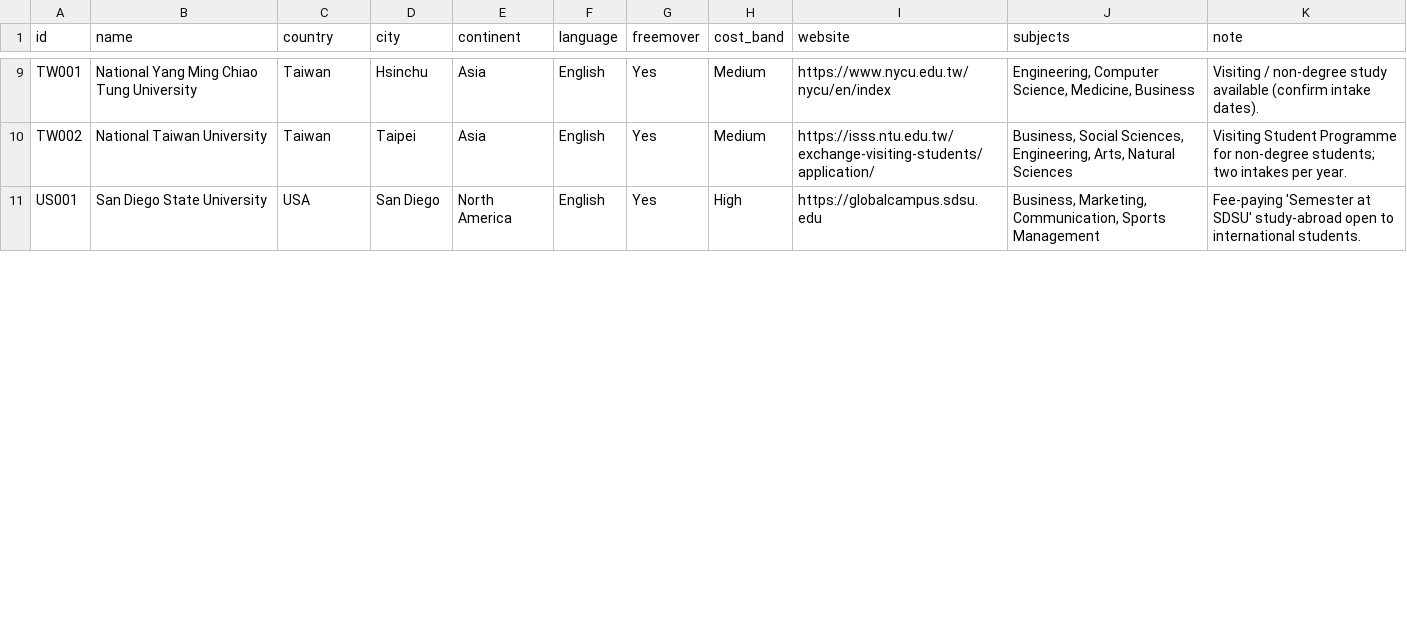
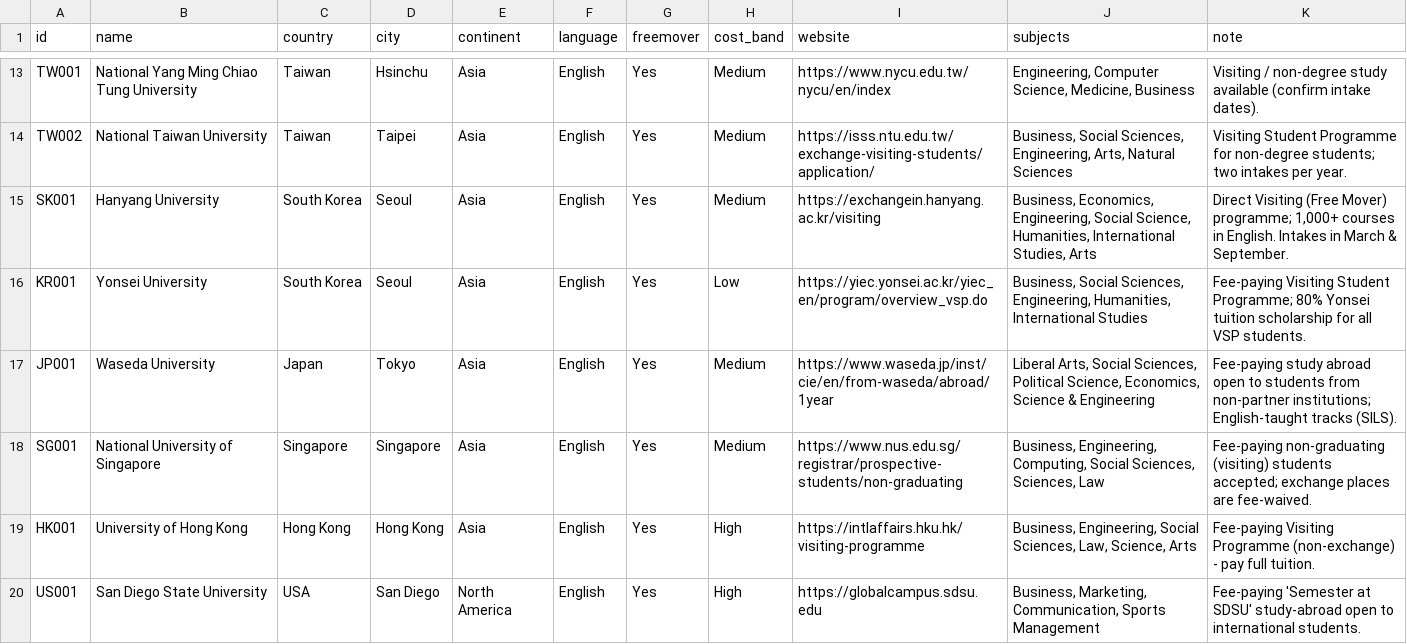
Before and after one commit to EliasAlsteus/freemover_test, a CSV file: data/universities.csv, drawn as a sheet; only a part is shown, gaps mark what is left out; the diff covers the shown part only.

```diff
--- a/data/universities.csv
+++ b/data/universities.csv
@@ -10,2 +14,7 @@ TW001,National Yang Ming Chiao Tung University,Taiwan,Hsinchu,Asia,English,Yes,M
 TW002,National Taiwan University,Taiwan,Taipei,Asia,English,Yes,Medium,https://isss.ntu.edu.tw/exchange-visiting-students/application/,"Business, Social Sciences, Engineering, Arts, Natural Sciences",Visiting Student Programme for non-degree students; two intakes per year.
+SK001,Hanyang University,South Korea,Seoul,Asia,English,Yes,Medium,https://exchangein.hanyang.ac.kr/visiting,"Business, Economics, Engineering, Social Science, Humanities, International Studies, Arts","Direct Visiting (Free Mover) programme; 1,000+ courses in English. Intakes in March & September."
+KR001,Yonsei University,South Korea,Seoul,Asia,English,Yes,Low,https://yiec.yonsei.ac.kr/yiec_en/program/overview_vsp.do,"Business, Social Sciences, Engineering, Humanities, International Studies",Fee-paying Visiting Student Programme; 80% Yonsei tuition scholarship for all VSP students.
+JP001,Waseda University,Japan,Tokyo,Asia,English,Yes,Medium,https://www.waseda.jp/inst/cie/en/from-waseda/abroad/1year,"Liberal Arts, Social Sciences, Political Science, Economics, Science & Engineering",Fee-paying study abroad open to students from non-partner institutions; English-taught tracks (SILS).
+SG001,National University of Singapore,Singapore,Singapore,Asia,English,Yes,Medium,https://www.nus.edu.sg/registrar/prospective-students/non-graduating,"Business, Engineering, Computing, Social Sciences, Sciences, Law",Fee-paying non-graduating (visiting) students accepted; exchange places are fee-waived.
+HK001,University of Hong Kong,Hong Kong,Hong Kong,Asia,English,Yes,High,https://intlaffairs.hku.hk/visiting-programme,"Business, Engineering, Social Sciences, Law, Science, Arts",Fee-paying Visiting Programme (non-exchange) - pay full tuition.
 US001,San Diego State University,USA,San Diego,North America,English,Yes,High,https://globalcampus.sdsu.edu,"Business, Marketing, Communication, Sports Management",Fee-paying 'Semester at SDSU' study-abroad open to international students.
```
Also changed, not shown: 8 added rows, 1 removed row, 2 moved rows and 4 edited cells elsewhere in this file, 13 other files.
